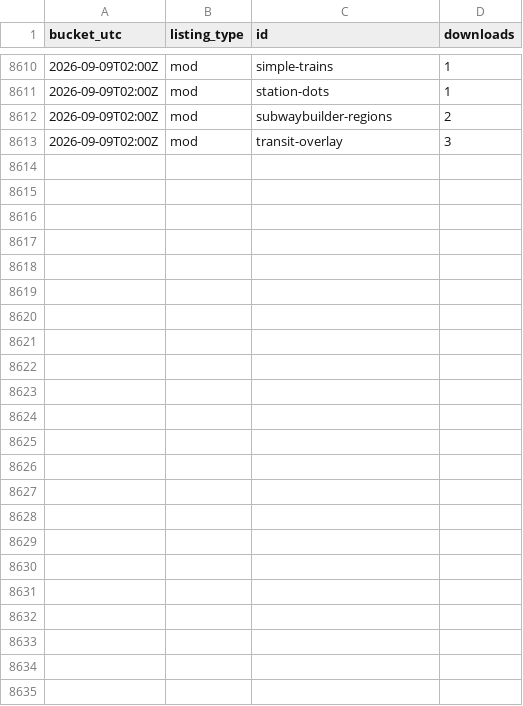
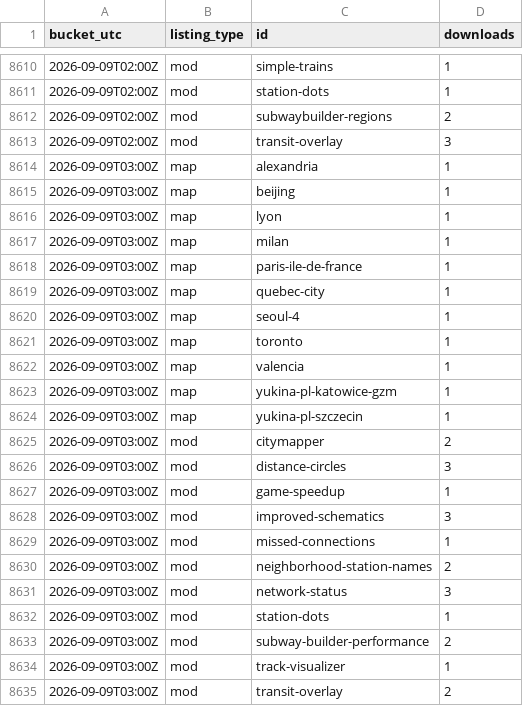
Before and after one commit to Subway-Builder-Modded/The-Railyard, a CSV file: analytics/hourly/downloads-2026-09.csv, drawn as a sheet; only a part is shown, gaps mark what is left out; the diff names each change by its address in the sheet, - before the commit and + after, or states it on an @@ line.

```diff
--- a/analytics/hourly/downloads-2026-09.csv
+++ b/analytics/hourly/downloads-2026-09.csv
+row 8614: 2026-09-09T03:00Z | map | alexandria | 1
+row 8615: 2026-09-09T03:00Z | map | beijing | 1
+row 8616: 2026-09-09T03:00Z | map | lyon | 1
+row 8617: 2026-09-09T03:00Z | map | milan | 1
+row 8618: 2026-09-09T03:00Z | map | paris-ile-de-france | 1
+row 8619: 2026-09-09T03:00Z | map | quebec-city | 1
+row 8620: 2026-09-09T03:00Z | map | seoul-4 | 1
+row 8621: 2026-09-09T03:00Z | map | toronto | 1
+row 8622: 2026-09-09T03:00Z | map | valencia | 1
+row 8623: 2026-09-09T03:00Z | map | yukina-pl-katowice-gzm | 1
+row 8624: 2026-09-09T03:00Z | map | yukina-pl-szczecin | 1
+row 8625: 2026-09-09T03:00Z | mod | citymapper | 2
+row 8626: 2026-09-09T03:00Z | mod | distance-circles | 3
+row 8627: 2026-09-09T03:00Z | mod | game-speedup | 1
+row 8628: 2026-09-09T03:00Z | mod | improved-schematics | 3
+row 8629: 2026-09-09T03:00Z | mod | missed-connections | 1
+row 8630: 2026-09-09T03:00Z | mod | neighborhood-station-names | 2
+row 8631: 2026-09-09T03:00Z | mod | network-status | 3
+row 8632: 2026-09-09T03:00Z | mod | station-dots | 1
+row 8633: 2026-09-09T03:00Z | mod | subway-builder-performance | 2
+row 8634: 2026-09-09T03:00Z | mod | track-visualizer | 1
+row 8635: 2026-09-09T03:00Z | mod | transit-overlay | 2
```
Also changed, not shown: analytics/railyard_app_by_day.csv, 8 other files.
